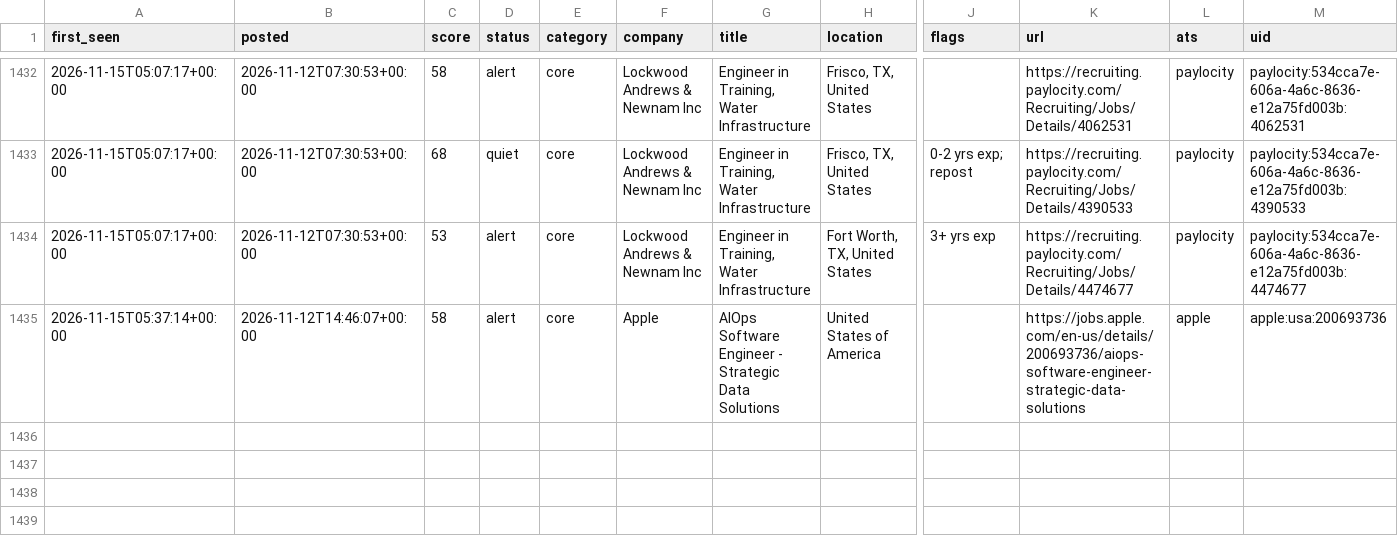
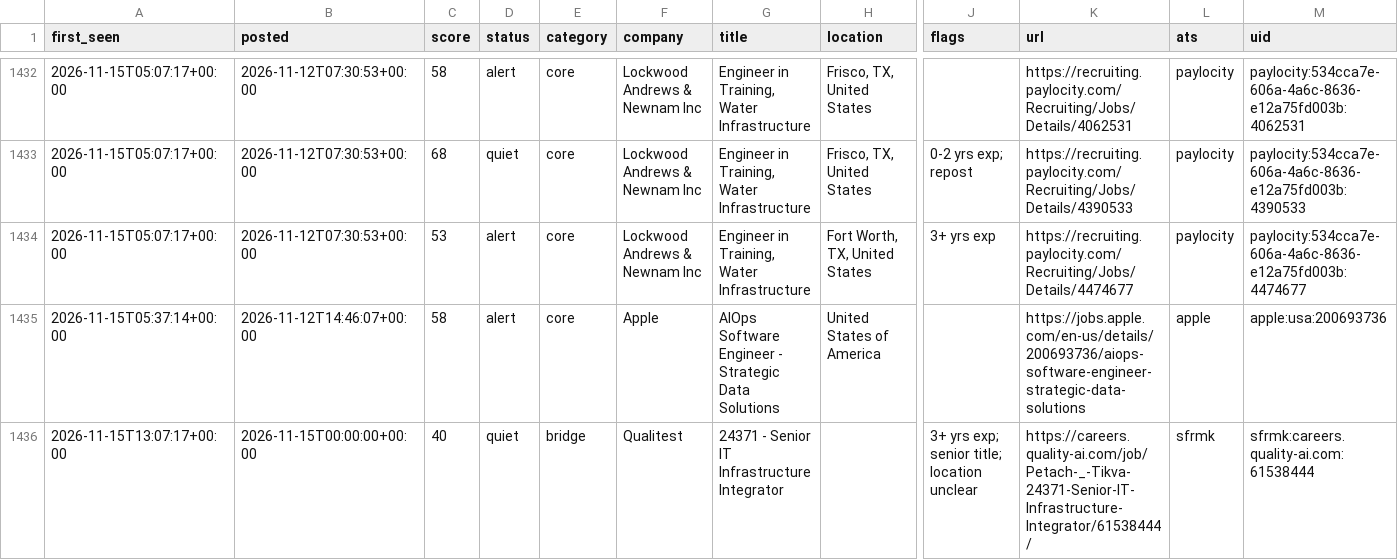
Before and after one commit to chandrakodali/job-radar, a CSV file: data/matches.csv, drawn as a sheet; only a part is shown, gaps mark what is left out; rows hold the shown columns only; the diff names each change by its address in the sheet, - before the commit and + after, or states it on an @@ line.

```diff
--- a/data/matches.csv
+++ b/data/matches.csv
+row 1436: 2026-11-15T13:07:17+00:00 | 2026-11-15T00:00:00+00:00 | 40 | quiet | bridge | Qualitest | 24371 - Senior IT Infrastructure Integrator |  | 3+ yrs exp; senior title; location unclear | https://careers.quality-ai.com/job/Petach-_-Tikva-24371-Senior-IT-Infrastructure-Integrator/61538444/ | sfrmk | sfrmk:careers.quality-ai.com:61538444
```
Also changed, not shown: 3 other files.
